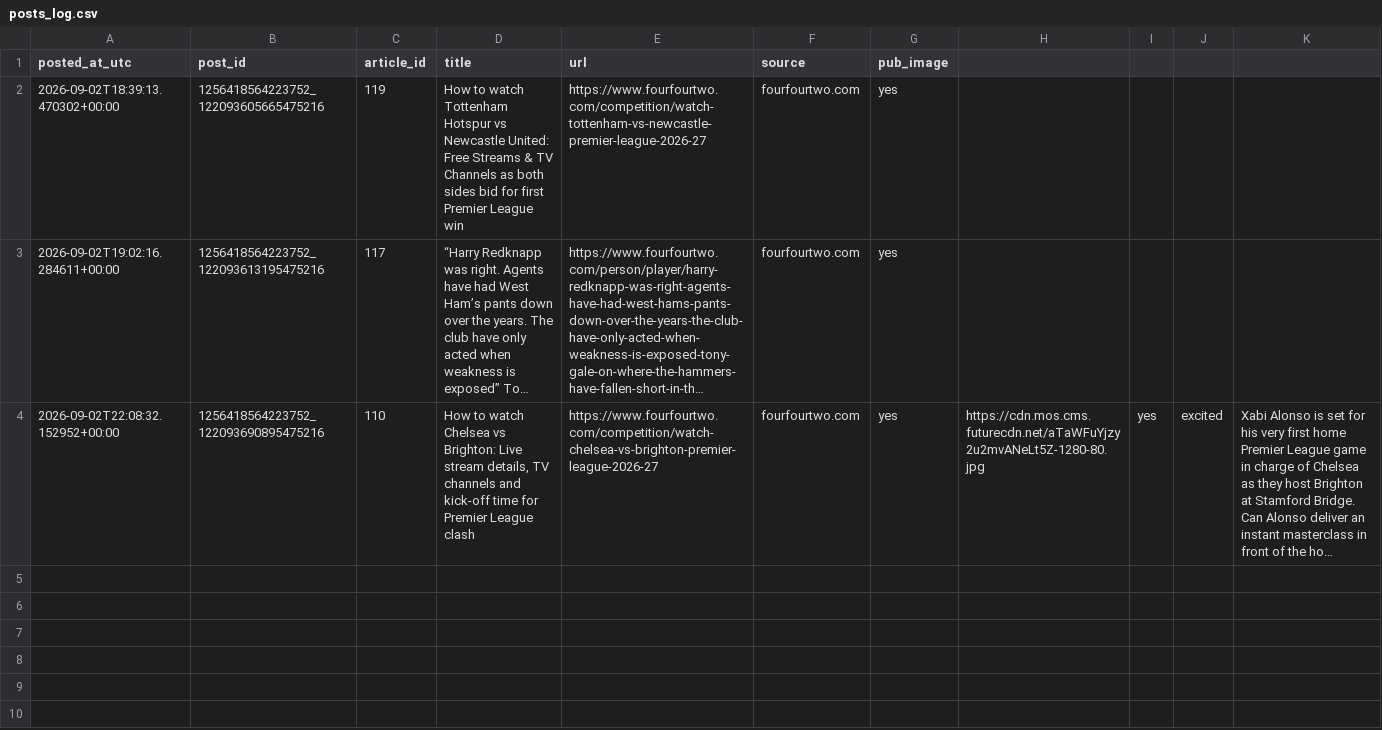
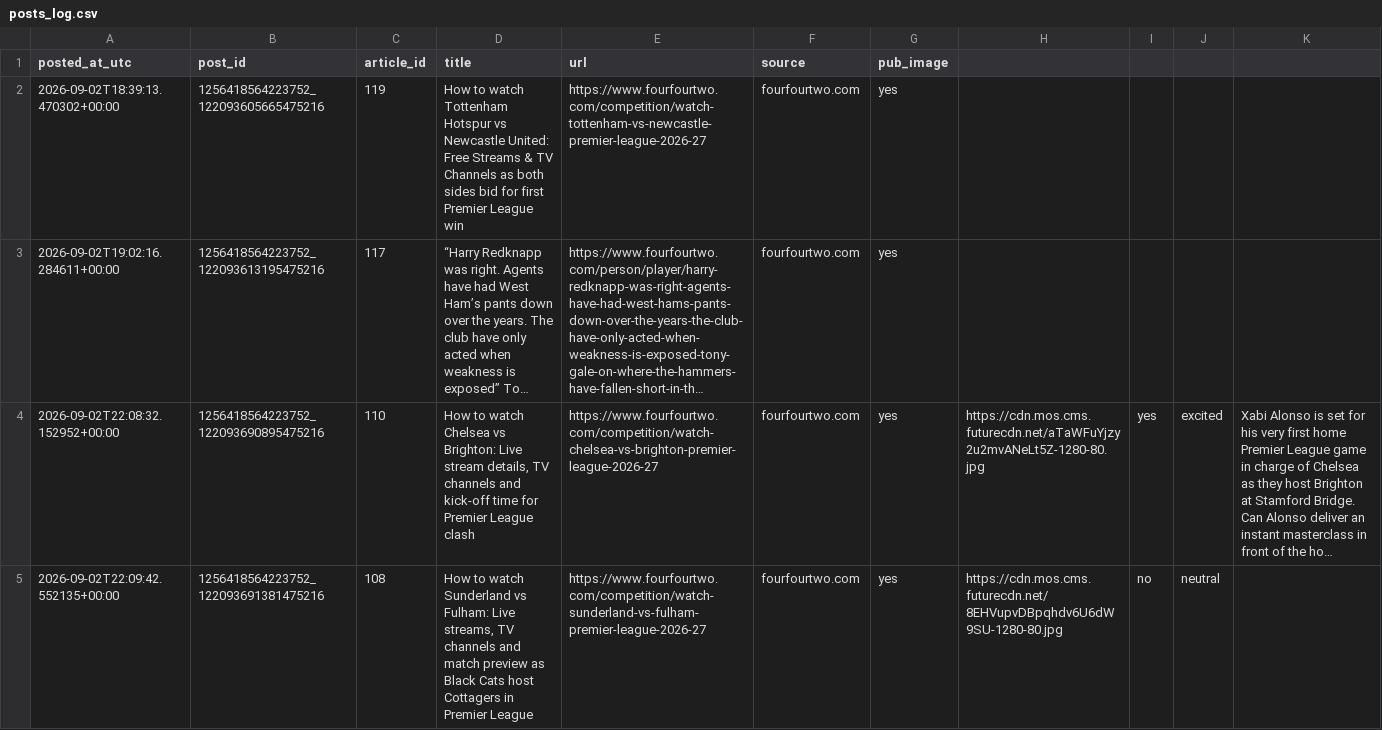
Before and after one commit to thechemiluminary/WeekendPulse, a CSV file: posts_log.csv, drawn as a sheet; long unchanged cells end in …; the diff names each change by its address in the sheet, - before the commit and + after, or states it on an @@ line.

Commit message:
chore: update post log [skip ci]

```diff
--- a/posts_log.csv
+++ b/posts_log.csv
+row 5: 2026-09-02T22:09:42.552135+00:00 | 1256418564223752_122093691381475216 | 108 | How to watch Sunderland vs Fulham: Live streams, TV channels and match preview as Black Cats host Cottagers in Premier League | https://www.fourfourtwo.com/competition/watch-sunderland-vs-fulham-premier-league-2026-27 | fourfourtwo.com | yes | https://cdn.mos.cms.futurecdn.net/8EHVupvDBpqhdv6U6dW9SU-1280-80.jpg | no | neutral
```
